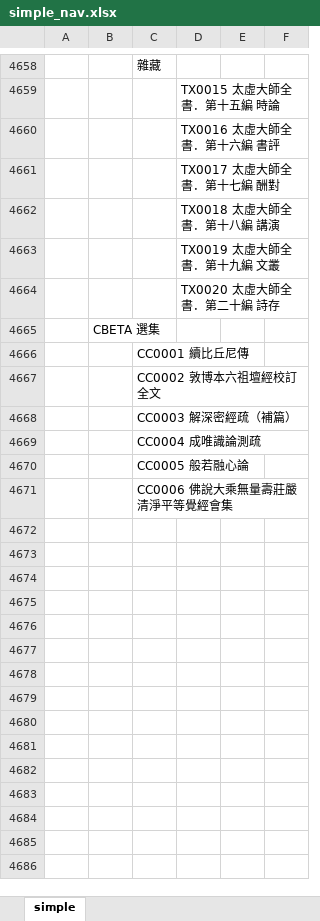
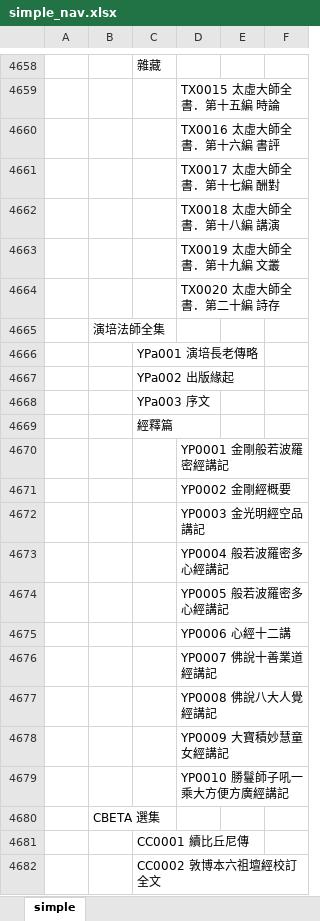
Before and after one commit to heavenchou/cbwork-bin, an Excel workbook: cbreader2X/nav/simple_nav.xlsx, sheet simple, drawn as a sheet; only a part is shown, gaps mark what is left out; the shorter side is filled out with more unchanged rows; values as stored, in another font and other column widths than the file's, no borders; the diff names each change by its address in the sheet, - before the commit and + after, or states it on an @@ line.

```diff
--- a/cbreader2X/nav/simple_nav.xlsx (sheet simple)
+++ b/cbreader2X/nav/simple_nav.xlsx (sheet simple)
+row 4665:  | 演培法師全集
+row 4666:  |  | YPa001 演培⻑老傳略
+row 4667:  |  | YPa002 出版緣起
+row 4668:  |  | YPa003 序文
+row 4669:  |  | 經釋篇
+row 4670:  |  |  | YP0001 ⾦剛般若波羅密經講記
+row 4671:  |  |  | YP0002 ⾦剛經概要
+row 4672:  |  |  | YP0003 ⾦光明經空品講記
+row 4673:  |  |  | YP0004 般若波羅密多⼼經講記
+row 4674:  |  |  | YP0005 般若波羅密多⼼經講記
+row 4675:  |  |  | YP0006 ⼼經⼗⼆講
+row 4676:  |  |  | YP0007 佛說⼗善業道經講記
+row 4677:  |  |  | YP0008 佛說八⼤⼈覺經講記
+row 4678:  |  |  | YP0009 ⼤寶積妙慧童女經講記
+row 4679:  |  |  | YP0010 勝鬘師子吼一乘大方便方廣經講記
```
Also changed, not shown: cbreader2X/bulei/bulei.xlsx, cbreader2X/nav/advance_nav.xlsx, 48 other files.
